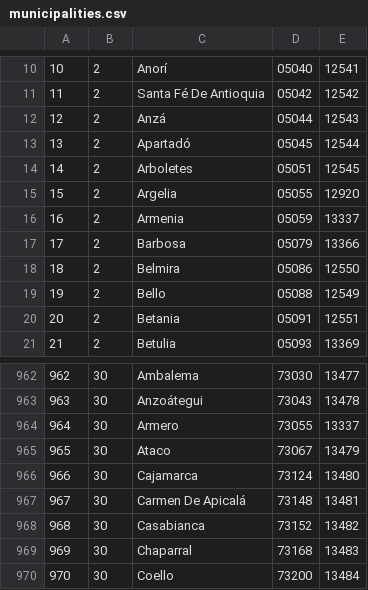
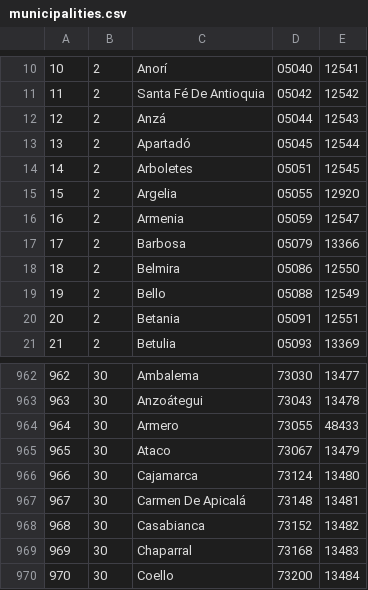
Before and after one commit to Darklegion92/apidian2.0, a CSV file: public/csv/municipalities.csv, drawn as a sheet; only a part is shown, gaps mark what is left out.

```diff
--- a/public/csv/municipalities.csv
+++ b/public/csv/municipalities.csv
@@ -15,3 +15,3 @@
 15	2	Argelia	05055	12920
-16	2	Armenia	05059	13337
+16	2	Armenia	05059	12547
 17	2	Barbosa	05079	13366
@@ -963,3 +963,3 @@
 963	30	Anzoátegui	73043	13478
-964	30	Armero	73055	13337
+964	30	Armero	73055	48433
 965	30	Ataco	73067	13479
```
Also changed, not shown: 3 other files.
